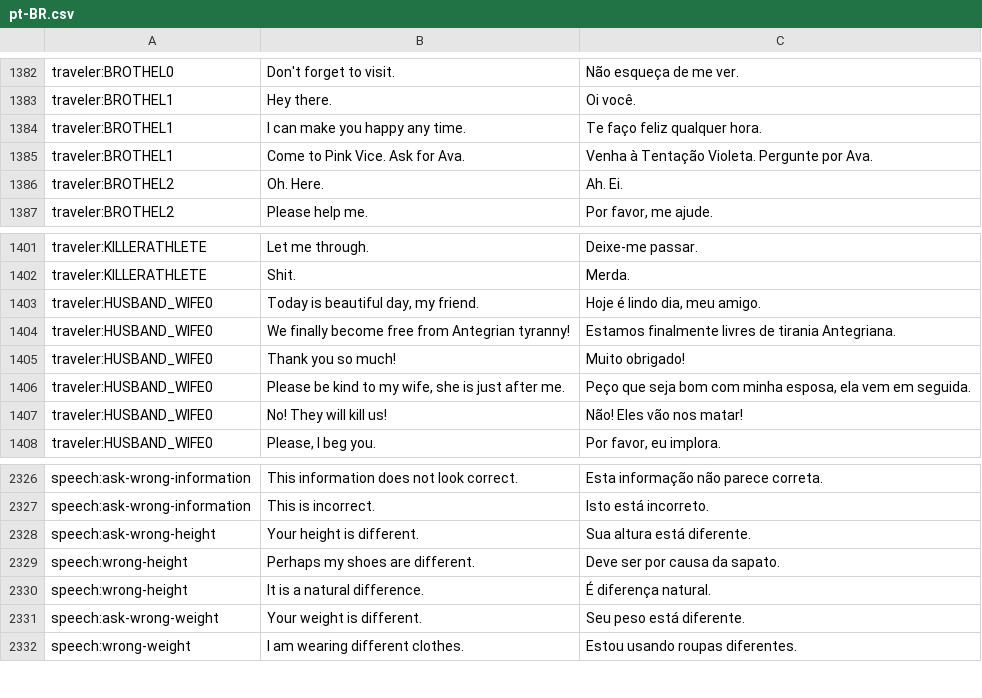
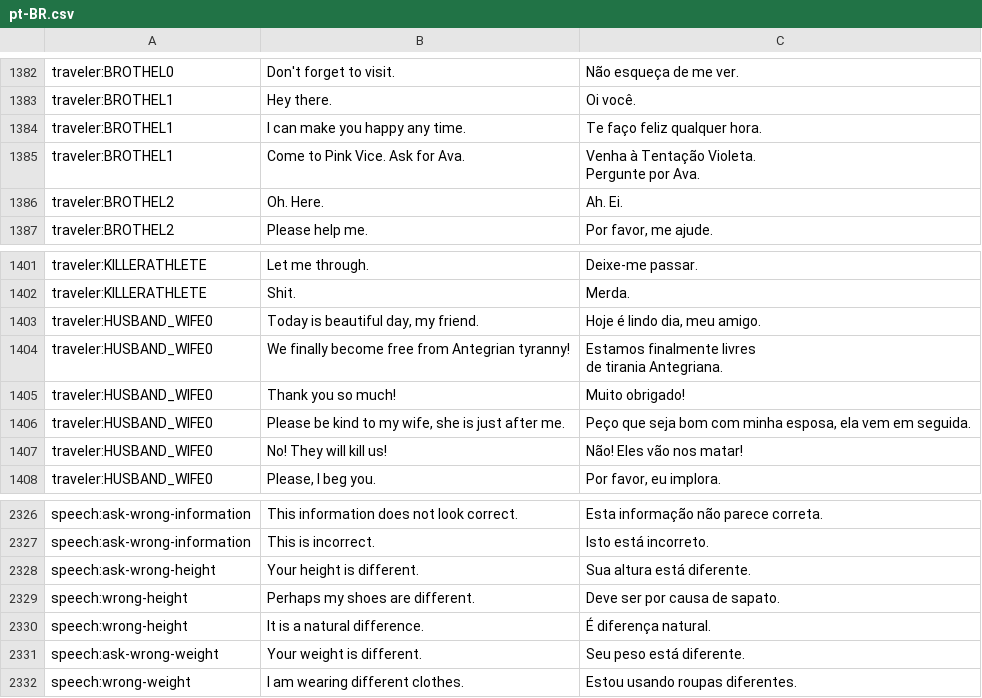
Before and after one commit to PapersPleaseLoc/Loc, a CSV file: pt-BR.csv, drawn as a sheet; only a part is shown, gaps mark what is left out; ↵ is a line break in a cell; the diff covers the shown part only; the diff names each change by its address in the sheet, - before the commit and + after, or states it on an @@ line.

```diff
--- a/pt-BR.csv
+++ b/pt-BR.csv
-C1385: Venha à Tentação Violeta. Pergunte por Ava.
+C1385: Venha à Tentação Violeta. ↵ Pergunte por Ava.
-C1404: …tirania Antegriana.
+C1404: …tirania Antegriana.
-C2329: Deve ser por causa da sapato.
+C2329: Deve ser por causa de sapato.
```
Also changed, not shown: 14 edited cells elsewhere in this file.
